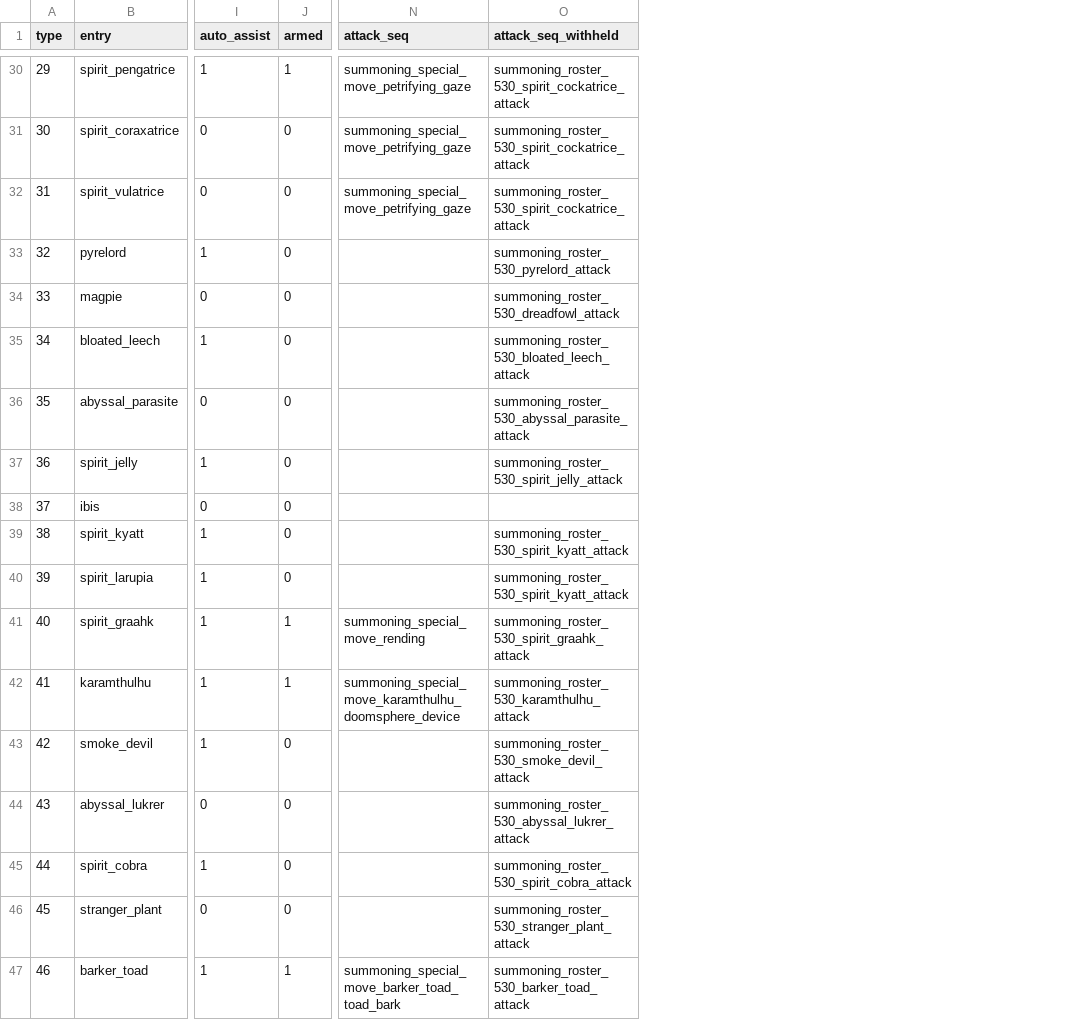
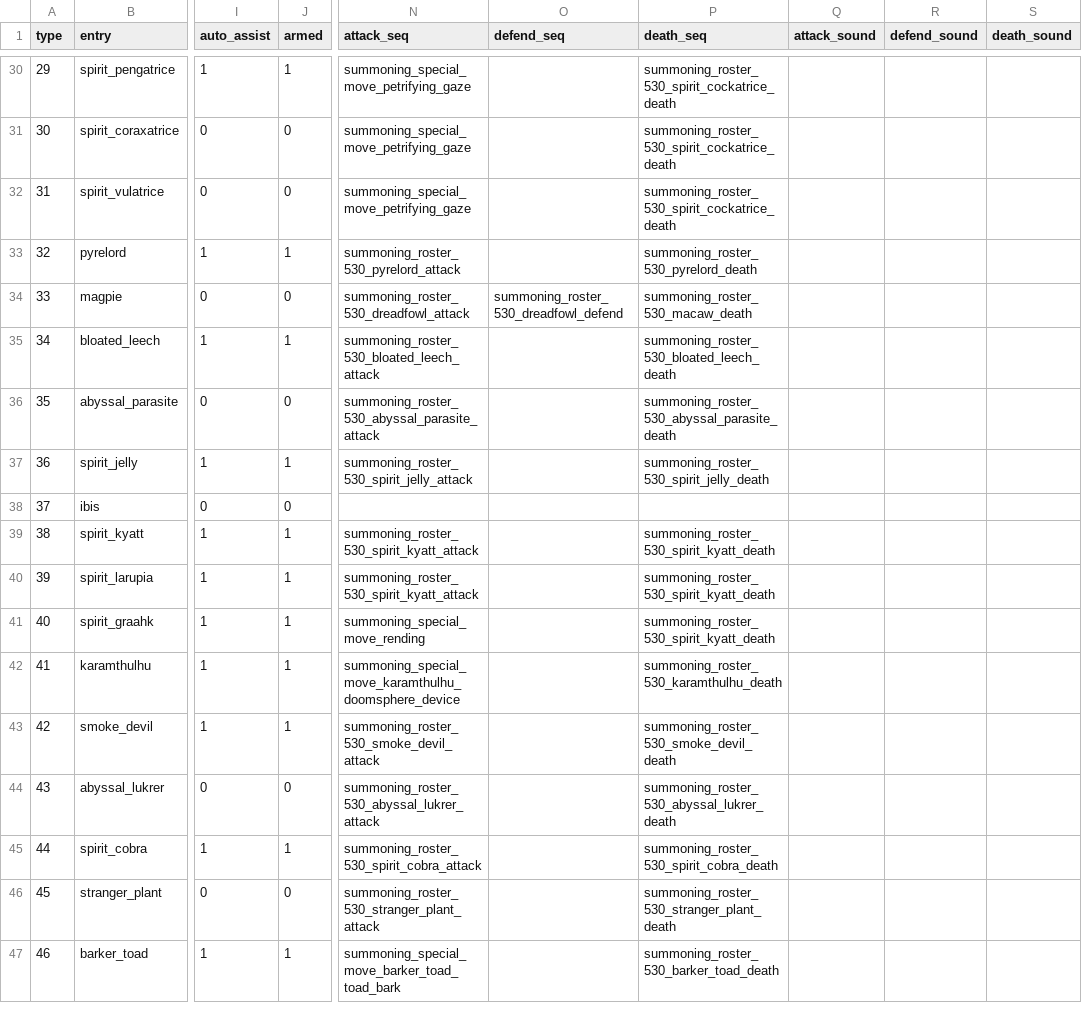
Before and after one commit to MRobertEvers/oldschool-clientc, a CSV file: docs/summoning_port/familiar_normal_combat_530.csv, drawn as a sheet; only a part is shown, gaps mark what is left out; removed rows and columns are numbered as before the commit, all else as after; the diff covers the shown part only; the diff names each change by its address in the sheet, - before the commit and + after, or states it on an @@ line.

Commit message:
summoning port tools

```diff
--- a/docs/summoning_port/familiar_normal_combat_530.csv
+++ b/docs/summoning_port/familiar_normal_combat_530.csv
-column O (attack_seq_withheld), rows 30-47: summoning_roster_530_spirit_cockatrice_attack | summoning_roster_530_spirit_cockatrice_attack | summoning_roster_530_spirit_cockatrice_attack | summoning_roster_530_pyrelord_attack | summoning_roster_530_dreadfowl_attack | summoning_roster_530_bloated_leech_attack | summoning_roster_530_abyssal_parasite_attack | summoning_roster_530_spirit_jelly_attack |  | summoning_roster_530_spirit_kyatt_attack | summoning_roster_530_spirit_kyatt_attack | summoning_roster_530_spirit_graahk_attack | summoning_roster_530_karamthulhu_attack | summoning_roster_530_smoke_devil_attack | summoning_roster_530_abyssal_lukrer_attack | summoning_roster_530_spirit_cobra_attack | summoning_roster_530_stranger_plant_attack | summoning_roster_530_barker_toad_attack
+column O (defend_seq), row 34: summoning_roster_530_dreadfowl_defend
+column P (death_seq), rows 30-47: summoning_roster_530_spirit_cockatrice_death | summoning_roster_530_spirit_cockatrice_death | summoning_roster_530_spirit_cockatrice_death | summoning_roster_530_pyrelord_death | summoning_roster_530_macaw_death | summoning_roster_530_bloated_leech_death | summoning_roster_530_abyssal_parasite_death | summoning_roster_530_spirit_jelly_death |  | summoning_roster_530_spirit_kyatt_death | summoning_roster_530_spirit_kyatt_death | summoning_roster_530_spirit_kyatt_death | summoning_roster_530_karamthulhu_death | summoning_roster_530_smoke_devil_death | summoning_roster_530_abyssal_lukrer_death | summoning_roster_530_spirit_cobra_death | summoning_roster_530_stranger_plant_death | summoning_roster_530_barker_toad_death
+column Q (attack_sound), empty
+column R (defend_sound), empty
+column S (death_sound), empty
-J33 (armed): 0
+J33 (armed): 1
-N33 (attack_seq): (empty)
+N33 (attack_seq): summoning_roster_530_pyrelord_attack
-N34 (attack_seq): (empty)
+N34 (attack_seq): summoning_roster_530_dreadfowl_attack
-J35 (armed): 0
+J35 (armed): 1
-N35 (attack_seq): (empty)
+N35 (attack_seq): summoning_roster_530_bloated_leech_attack
-N36 (attack_seq): (empty)
+N36 (attack_seq): summoning_roster_530_abyssal_parasite_attack
-J37 (armed): 0
+J37 (armed): 1
-N37 (attack_seq): (empty)
+N37 (attack_seq): summoning_roster_530_spirit_jelly_attack
-J39:J40 (armed): 0
+J39:J40 (armed): 1
-N39:N40 (attack_seq): (empty)
+N39:N40 (attack_seq): summoning_roster_530_spirit_kyatt_attack
-J43 (armed): 0
+J43 (armed): 1
-N43 (attack_seq): (empty)
+N43 (attack_seq): summoning_roster_530_smoke_devil_attack
-N44 (attack_seq): (empty)
+N44 (attack_seq): summoning_roster_530_abyssal_lukrer_attack
-J45 (armed): 0
+J45 (armed): 1
-N45 (attack_seq): (empty)
+N45 (attack_seq): summoning_roster_530_spirit_cobra_attack
-N46 (attack_seq): (empty)
+N46 (attack_seq): summoning_roster_530_stranger_plant_attack
```
Also changed, not shown: 64 edited cells elsewhere in this file, 8 other files.
